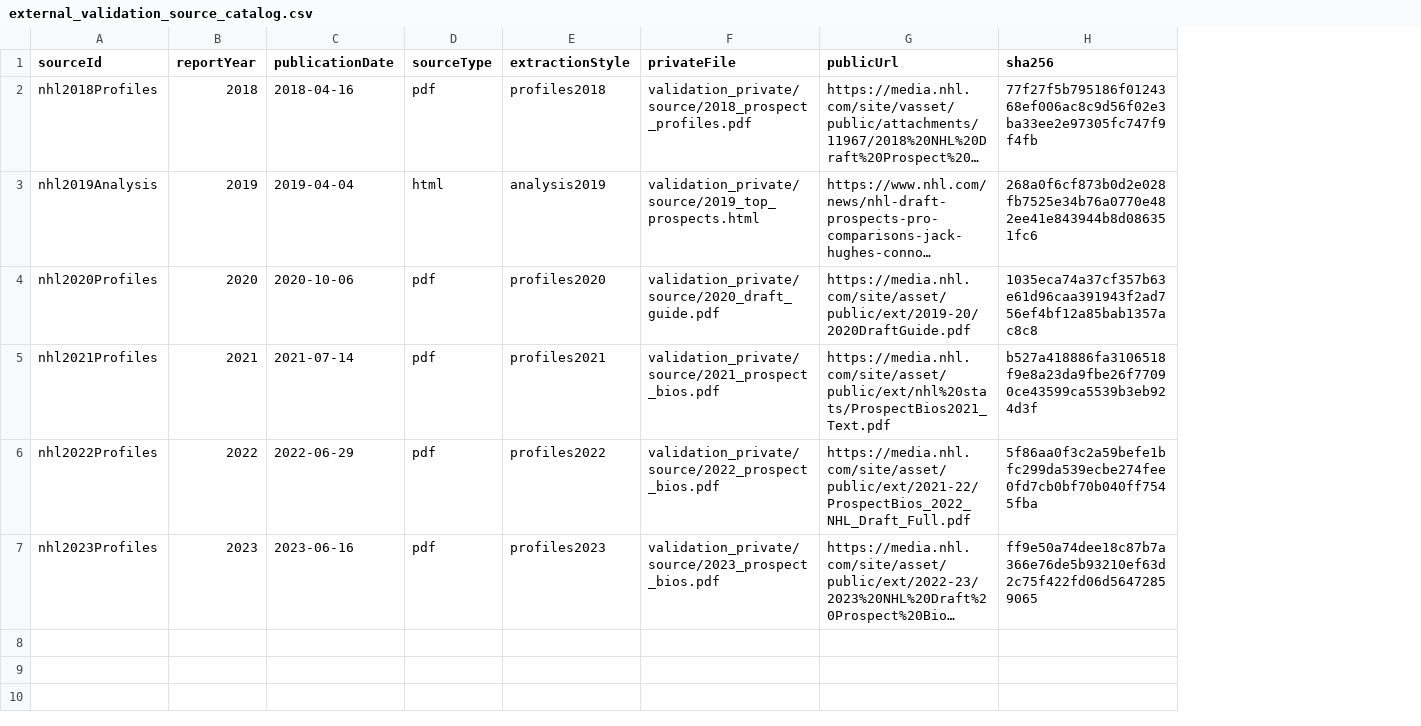
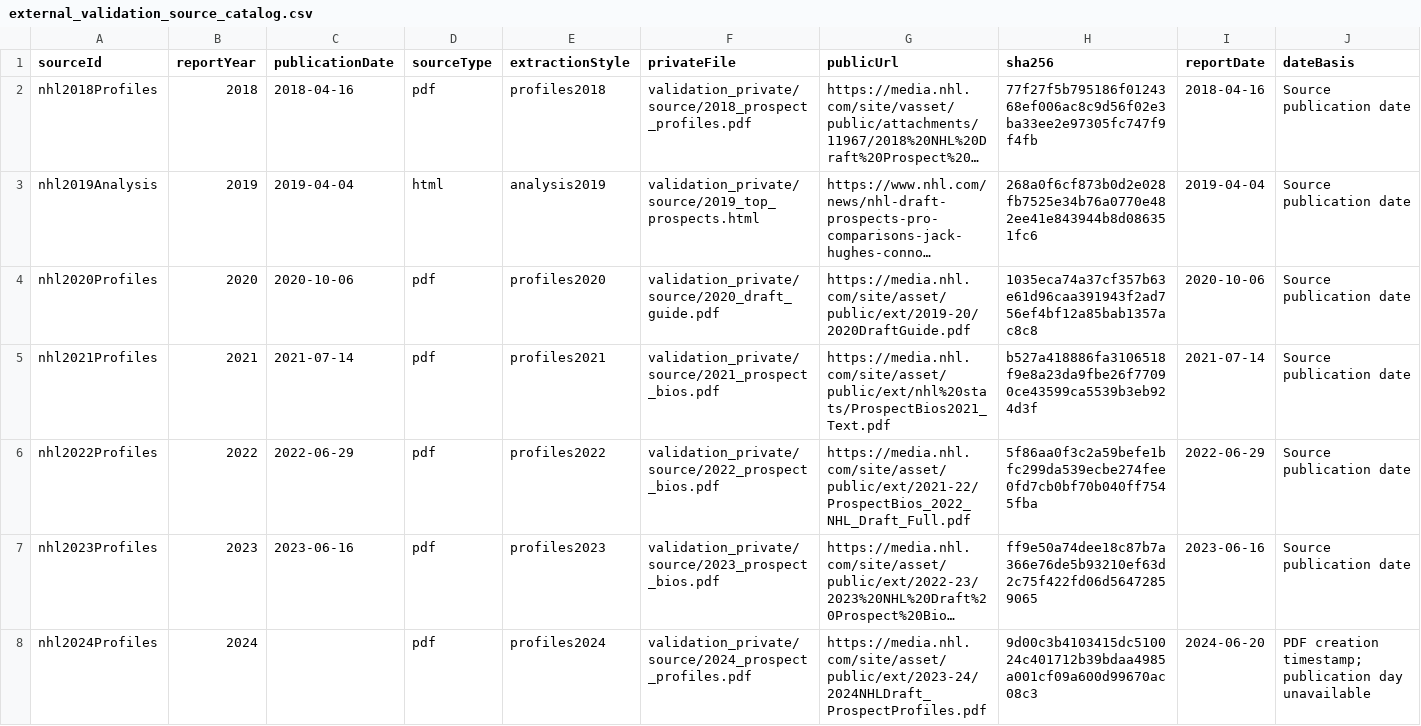
Before and after one commit to RentoSaijo/CSAx_P, a CSV file: validation/external_validation_source_catalog.csv, drawn as a sheet; long unchanged cells end in …; the diff names each change by its address in the sheet, - before the commit and + after, or states it on an @@ line.

Commit message:
Expand scouting validation

```diff
--- a/validation/external_validation_source_catalog.csv
+++ b/validation/external_validation_source_catalog.csv
+column I (reportDate), rows 2-7: 2018-04-16 | 2019-04-04 | 2020-10-06 | 2021-07-14 | 2022-06-29 | 2023-06-16
+column J (dateBasis), rows 2-7: all Source publication date
+row 8: nhl2024Profiles | 2024 |  | pdf | profiles2024 | validation_private/source/2024_prospect_profiles.pdf | https://media.nhl.com/site/asset/public/ext/2023-24/2024NHLDraft_ProspectProfiles.pdf | 9d00c3b4103415dc510024c401712b39bdaa4985a001cf09a600d99670ac08c3 | 2024-06-20 | PDF creation timestamp; publication day unavailable
```
Also changed, not shown: 4 other files.
